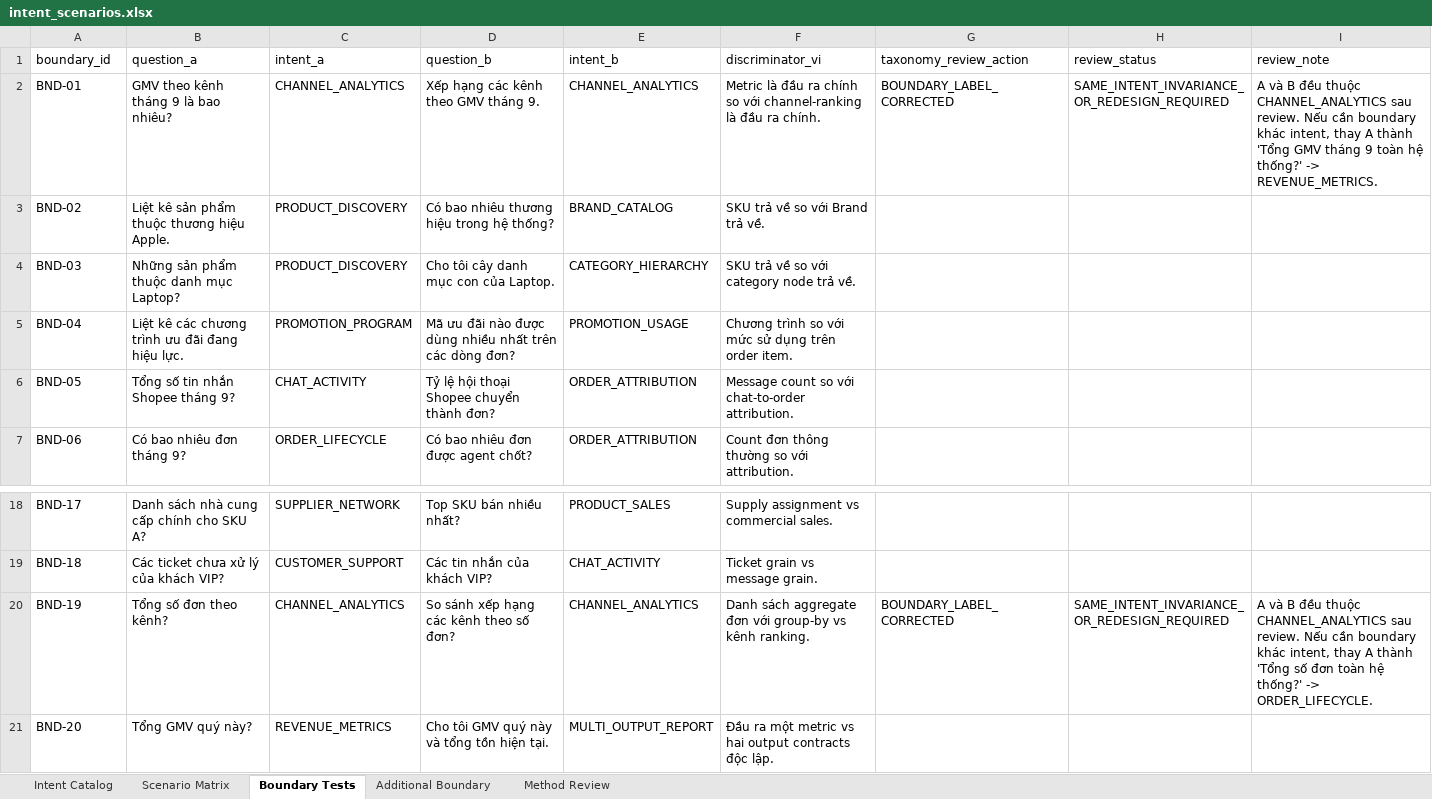
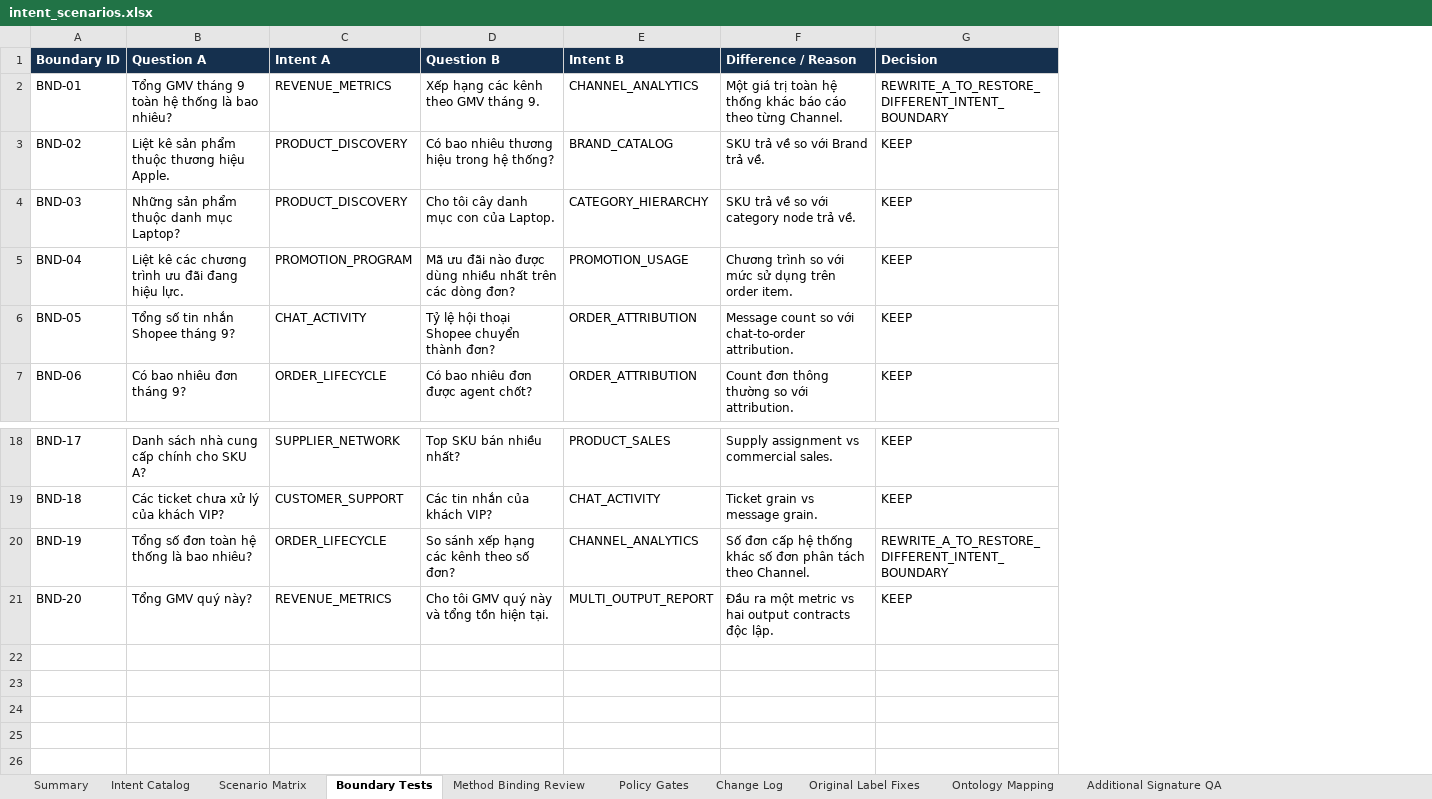
Before and after one commit to baond12/semantic-contract-text2sql, an Excel workbook: offline_artifacts/omnichannel_retail/03_business_intent_ontology/intent_scenarios.xlsx, sheet Boundary Tests, drawn as a sheet; only a part is shown, gaps mark what is left out; values as stored, in another font and other column widths than the file's, no borders; removed rows and columns are numbered as before the commit, all else as after; the diff names each change by its address in the sheet, - before the commit and + after, or states it on an @@ line.

Commit message:
Update frozen business intent ontology v01.1

```diff
--- a/offline_artifacts/omnichannel_retail/03_business_intent_ontology/intent_scenarios.xlsx (sheet Boundary Tests)
+++ b/offline_artifacts/omnichannel_retail/03_business_intent_ontology/intent_scenarios.xlsx (sheet Boundary Tests)
-sheet tab: Method Review
+sheet tab: Method Binding Review
-sheet tab: Additional Boundary
+sheet tab: Summary
+sheet tab: Policy Gates
+sheet tab: Change Log
+sheet tab: Original Label Fixes
+sheet tab: Ontology Mapping
+sheet tab: Additional Signature QA
-column G, row 2: BOUNDARY_LABEL_CORRECTED; row 20: BOUNDARY_LABEL_CORRECTED
-column H, row 2: SAME_INTENT_INVARIANCE_OR_REDESIGN_REQUIRED; row 20: SAME_INTENT_INVARIANCE_OR_REDESIGN_REQUIRED
-column I, row 2: A và B đều thuộc CHANNEL_ANALYTICS sau review. Nếu cần boundary khác intent, thay A thành 'Tổng GMV tháng 9 toàn hệ thống?' -> REVENUE_METRICS.; row 20: A và B đều thuộc CHANNEL_ANALYTICS sau review. Nếu cần boundary khác intent, thay A thành 'Tổng số đơn toàn hệ thống?' -> ORDER_LIFECYCLE.
+column G, rows 2-7: REWRITE_A_TO_RESTORE_DIFFERENT_INTENT_BOUNDARY | KEEP | KEEP | KEEP | KEEP | KEEP; rows 18-21: KEEP | KEEP | REWRITE_A_TO_RESTORE_DIFFERENT_INTENT_BOUNDARY | KEEP
-row 1: boundary_id | question_a | intent_a | question_b | intent_b | discriminator_vi | taxonomy_review_action | review_status | review_note
+row 1: Boundary ID | Question A | Intent A | Question B | Intent B | Difference / Reason | Decision
-B2: GMV theo kênh tháng 9 là bao nhiêu?
+B2: Tổng GMV tháng 9 toàn hệ thống là bao nhiêu?
-C2: CHANNEL_ANALYTICS
+C2: REVENUE_METRICS
-F2: Metric là đầu ra chính so với channel-ranking là đầu ra chính.
+F2: Một giá trị toàn hệ thống khác báo cáo theo từng Channel.
-B20: Tổng số đơn theo kênh?
+B20: Tổng số đơn toàn hệ thống là bao nhiêu?
-C20: CHANNEL_ANALYTICS
+C20: ORDER_LIFECYCLE
-F20: Danh sách aggregate đơn với group-by vs kênh ranking.
+F20: Số đơn cấp hệ thống khác số đơn phân tách theo Channel.
```
Also changed, not shown: sheet Method Binding Review, sheet Scenario Matrix, sheet Intent Catalog, 22 other files.
